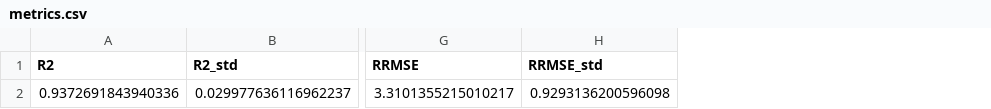
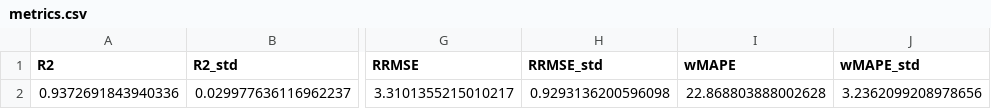
Before and after one commit to rohithteja/cities, a CSV file: data/ml_model/grid_pc/bengaluru/metrics.csv, drawn as a sheet; only a part is shown, gaps mark what is left out; the diff names each change by its address in the sheet, - before the commit and + after, or states it on an @@ line.

```diff
--- a/data/ml_model/grid_pc/bengaluru/metrics.csv
+++ b/data/ml_model/grid_pc/bengaluru/metrics.csv
+column I (wMAPE), row 2: 22.868803888002628
+column J (wMAPE_std), row 2: 3.2362099208978656
```
Also changed, not shown: data/ml_model/grid_pc/delhi/metrics.csv, data/ml_model/grid_pc/mumbai/metrics.csv, 12 other files.
